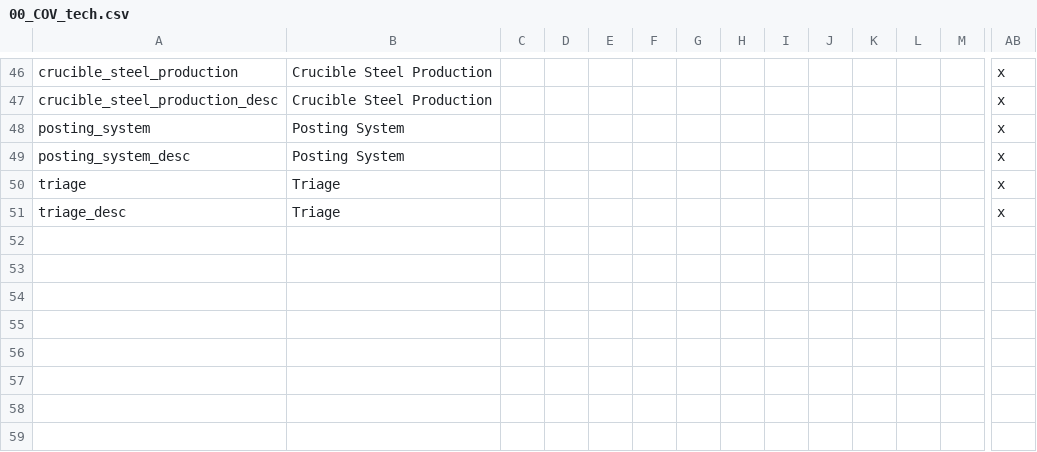
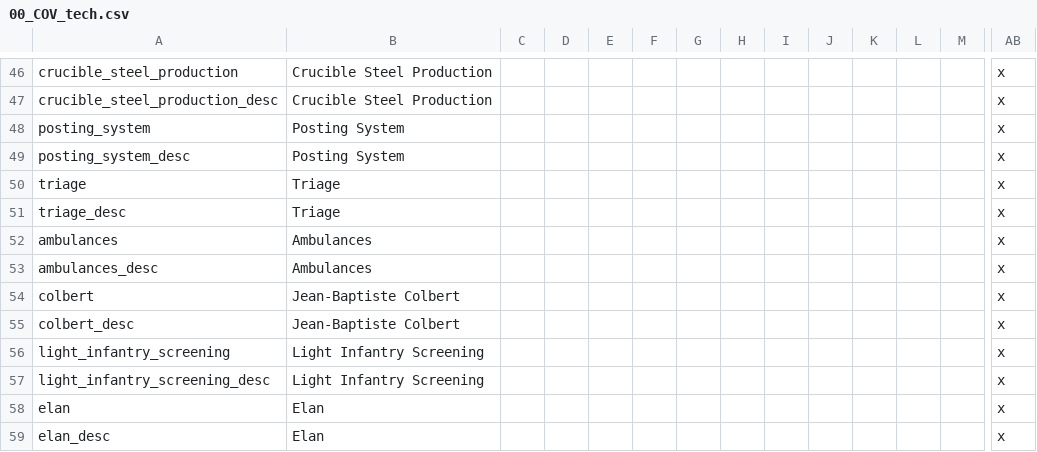
Before and after one commit to Proffan25/COVmod, a CSV file: localisation/00_COV_tech.csv, drawn as a sheet; only a part is shown, gaps mark what is left out; rows hold the shown columns only; the diff names each change by its address in the sheet, - before the commit and + after, or states it on an @@ line.

Commit message:
Army tech pics + invention locs

```diff
--- a/localisation/00_COV_tech.csv
+++ b/localisation/00_COV_tech.csv
+row 52: ambulances | Ambulances |  |  |  |  |  |  |  |  |  |  |  | x
+row 53: ambulances_desc | Ambulances |  |  |  |  |  |  |  |  |  |  |  | x
+row 54: colbert | Jean-Baptiste Colbert |  |  |  |  |  |  |  |  |  |  |  | x
+row 55: colbert_desc | Jean-Baptiste Colbert |  |  |  |  |  |  |  |  |  |  |  | x
+row 56: light_infantry_screening | Light Infantry Screening |  |  |  |  |  |  |  |  |  |  |  | x
+row 57: light_infantry_screening_desc | Light Infantry Screening |  |  |  |  |  |  |  |  |  |  |  | x
+row 58: elan | Elan |  |  |  |  |  |  |  |  |  |  |  | x
+row 59: elan_desc | Elan |  |  |  |  |  |  |  |  |  |  |  | x
```
Also changed, not shown: 5 other files.
